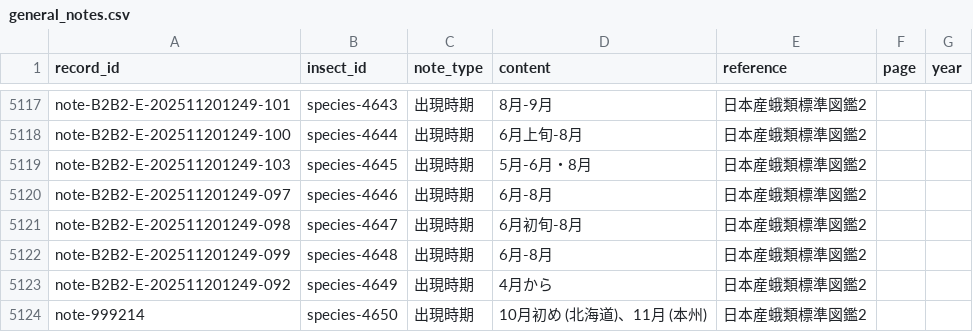
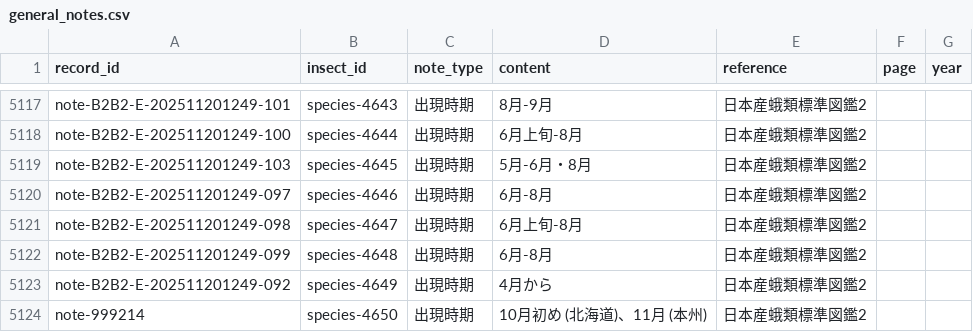
Before and after one commit to orau98/orau98.github.io, a CSV file: public/general_notes.csv, drawn as a sheet; only a part is shown, gaps mark what is left out.

```diff
--- a/public/general_notes.csv
+++ b/public/general_notes.csv
@@ -5120,3 +5120,3 @@ note-B2B2-E-202511201249-103,species-4645,出現時期,5月-6月・8月,日本
 note-B2B2-E-202511201249-097,species-4646,出現時期,6月-8月,日本産蛾類標準図鑑2,,
-note-B2B2-E-202511201249-098,species-4647,出現時期,6月初旬-8月,日本産蛾類標準図鑑2,,
+note-B2B2-E-202511201249-098,species-4647,出現時期,6月上旬-8月,日本産蛾類標準図鑑2,,
 note-B2B2-E-202511201249-099,species-4648,出現時期,6月-8月,日本産蛾類標準図鑑2,,
```
Also changed, not shown: 7 other files.
